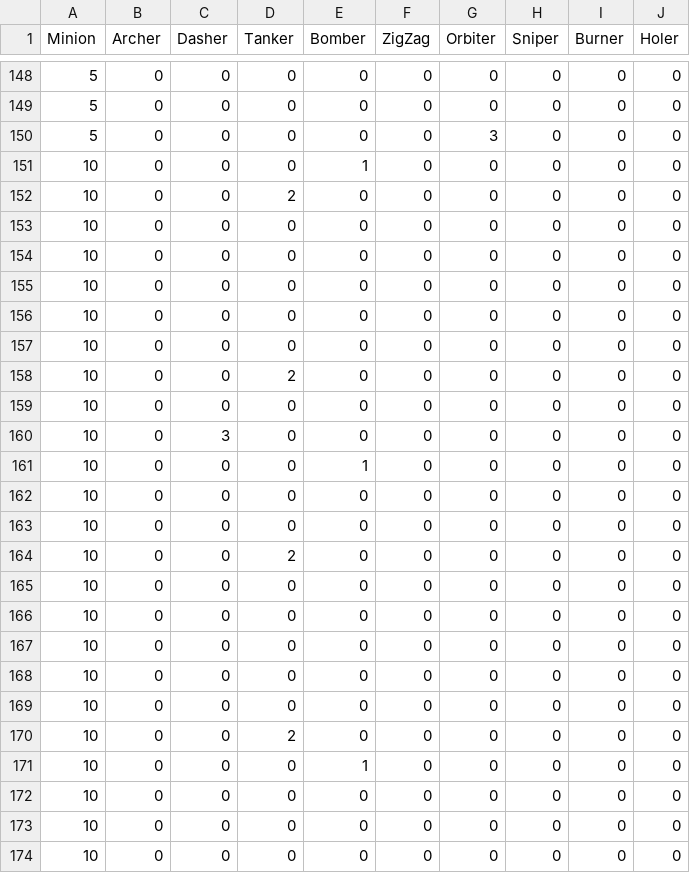
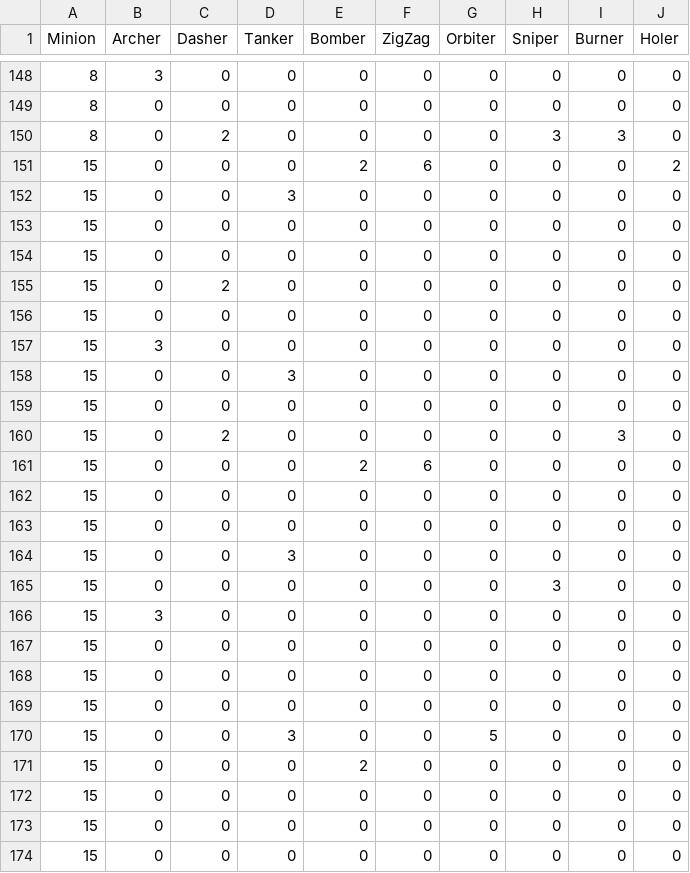
Before and after one commit to Soljibae/Tamsaasoo, a CSV file: Assets/SpawnList.csv, drawn as a sheet; only a part is shown, gaps mark what is left out; the diff covers the shown part only.

```diff
--- a/Assets/SpawnList.csv
+++ b/Assets/SpawnList.csv
@@ -148,27 +148,27 @@ Minion,Archer,Dasher,Tanker,Bomber,ZigZag,Orbiter,Sniper,Burner,Holer
-5,0,0,0,0,0,0,0,0,0
-5,0,0,0,0,0,0,0,0,0
-5,0,0,0,0,0,3,0,0,0
-10,0,0,0,1,0,0,0,0,0
-10,0,0,2,0,0,0,0,0,0
-10,0,0,0,0,0,0,0,0,0
-10,0,0,0,0,0,0,0,0,0
-10,0,0,0,0,0,0,0,0,0
-10,0,0,0,0,0,0,0,0,0
-10,0,0,0,0,0,0,0,0,0
-10,0,0,2,0,0,0,0,0,0
-10,0,0,0,0,0,0,0,0,0
-10,0,3,0,0,0,0,0,0,0
-10,0,0,0,1,0,0,0,0,0
-10,0,0,0,0,0,0,0,0,0
-10,0,0,0,0,0,0,0,0,0
-10,0,0,2,0,0,0,0,0,0
-10,0,0,0,0,0,0,0,0,0
-10,0,0,0,0,0,0,0,0,0
-10,0,0,0,0,0,0,0,0,0
-10,0,0,0,0,0,0,0,0,0
-10,0,0,0,0,0,0,0,0,0
-10,0,0,2,0,0,0,0,0,0
-10,0,0,0,1,0,0,0,0,0
-10,0,0,0,0,0,0,0,0,0
-10,0,0,0,0,0,0,0,0,0
-10,0,0,0,0,0,0,0,0,0
+8,3,0,0,0,0,0,0,0,0
+8,0,0,0,0,0,0,0,0,0
+8,0,2,0,0,0,0,3,3,0
+15,0,0,0,2,6,0,0,0,2
+15,0,0,3,0,0,0,0,0,0
+15,0,0,0,0,0,0,0,0,0
+15,0,0,0,0,0,0,0,0,0
+15,0,2,0,0,0,0,0,0,0
+15,0,0,0,0,0,0,0,0,0
+15,3,0,0,0,0,0,0,0,0
+15,0,0,3,0,0,0,0,0,0
+15,0,0,0,0,0,0,0,0,0
+15,0,2,0,0,0,0,0,3,0
+15,0,0,0,2,6,0,0,0,0
+15,0,0,0,0,0,0,0,0,0
+15,0,0,0,0,0,0,0,0,0
+15,0,0,3,0,0,0,0,0,0
+15,0,0,0,0,0,0,3,0,0
+15,3,0,0,0,0,0,0,0,0
+15,0,0,0,0,0,0,0,0,0
+15,0,0,0,0,0,0,0,0,0
+15,0,0,0,0,0,0,0,0,0
+15,0,0,3,0,0,5,0,0,0
+15,0,0,0,2,0,0,0,0,0
+15,0,0,0,0,0,0,0,0,0
+15,0,0,0,0,0,0,0,0,0
+15,0,0,0,0,0,0,0,0,0
```
Also changed, not shown: 1 added row, 1 removed row and 59 edited cells elsewhere in this file, 5 other files.
